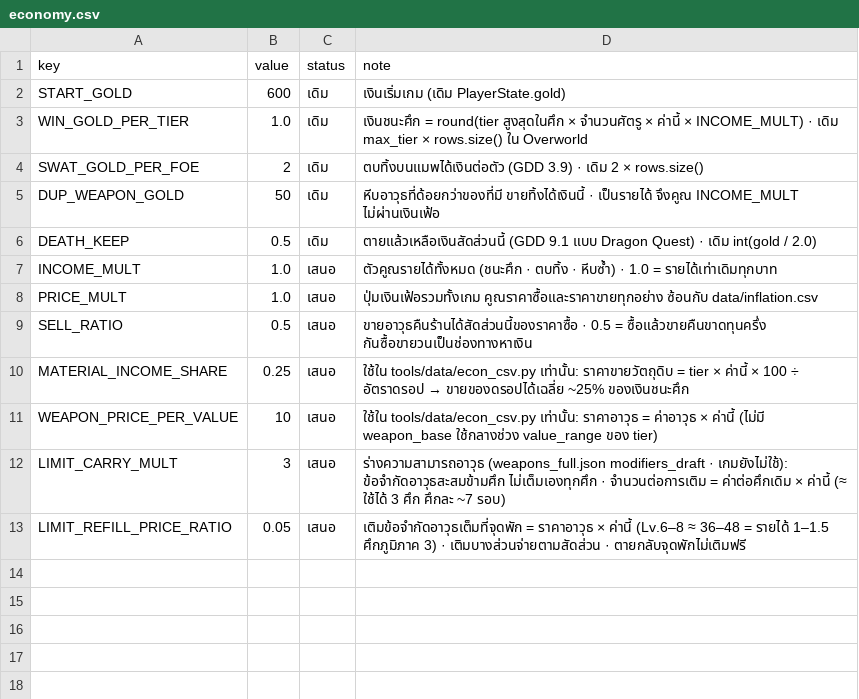
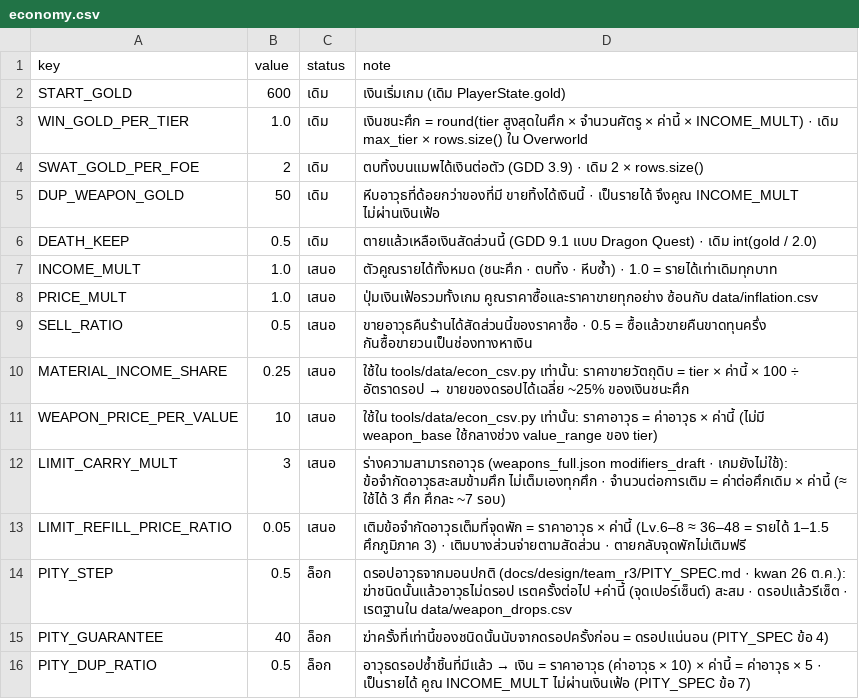
Before and after one commit to pongsaton-stack/caveman, a CSV file: reborner/data/economy.csv, drawn as a sheet; the diff names each change by its address in the sheet, - before the commit and + after, or states it on an @@ line.

```diff
--- a/reborner/data/economy.csv
+++ b/reborner/data/economy.csv
+row 14: PITY_STEP | 0.5 | ล็อก | ดรอปอาวุธจากมอนปกติ (docs/design/team_r3/PITY_SPEC.md · kwan 26 ต.ค.): ฆ่าชนิดนั้นแล้วอาวุธไม่ดรอป เรตครั้งต่อไป +ค่านี้ (จุดเปอร์เซ็นต์) สะสม · ดรอปแล้วรีเซ็ต · เรตฐานใน data/weapon_drops.csv
+row 15: PITY_GUARANTEE | 40 | ล็อก | ฆ่าครั้งที่เท่านี้ของชนิดนั้นนับจากดรอปครั้งก่อน = ดรอปแน่นอน (PITY_SPEC ข้อ 4)
+row 16: PITY_DUP_RATIO | 0.5 | ล็อก | อาวุธดรอปซ้ำชิ้นที่มีแล้ว → เงิน = ราคาอาวุธ (ค่าอาวุธ × 10) × ค่านี้ = ค่าอาวุธ × 5 · เป็นรายได้ คูณ INCOME_MULT ไม่ผ่านเงินเฟ้อ (PITY_SPEC ข้อ 7)
```
Also changed, not shown: 11 other files.
